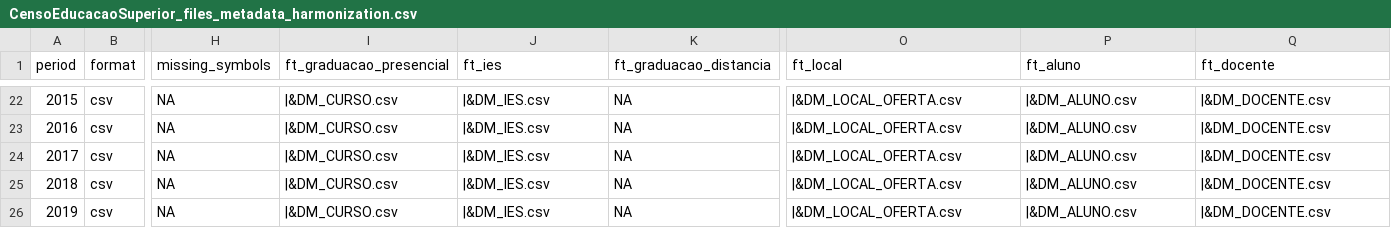
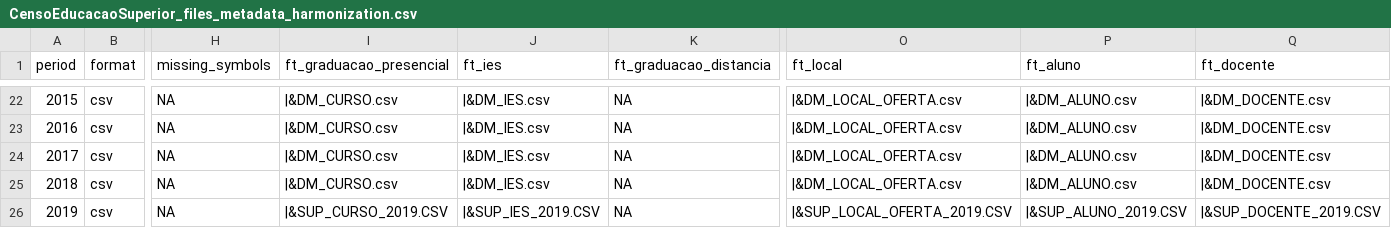
Before and after one commit to rodrigoesborges/microdadosBrasil, a CSV file: inst/extdata/CensoEducacaoSuperior_files_metadata_harmonization.csv, drawn as a sheet; only a part is shown, gaps mark what is left out; the diff names each change by its address in the sheet, - before the commit and + after, or states it on an @@ line.

Commit message:
CES 2019 tables renamed in source

```diff
--- a/inst/extdata/CensoEducacaoSuperior_files_metadata_harmonization.csv
+++ b/inst/extdata/CensoEducacaoSuperior_files_metadata_harmonization.csv
-I26 (ft_graduacao_presencial): |&DM_CURSO.csv
+I26 (ft_graduacao_presencial): |&SUP_CURSO_2019.CSV
-J26 (ft_ies): |&DM_IES.csv
+J26 (ft_ies): |&SUP_IES_2019.CSV
-O26 (ft_local): |&DM_LOCAL_OFERTA.csv
+O26 (ft_local): |&SUP_LOCAL_OFERTA_2019.CSV
-P26 (ft_aluno): |&DM_ALUNO.csv
+P26 (ft_aluno): |&SUP_ALUNO_2019.CSV
-Q26 (ft_docente): |&DM_DOCENTE.csv
+Q26 (ft_docente): |&SUP_DOCENTE_2019.CSV
```
